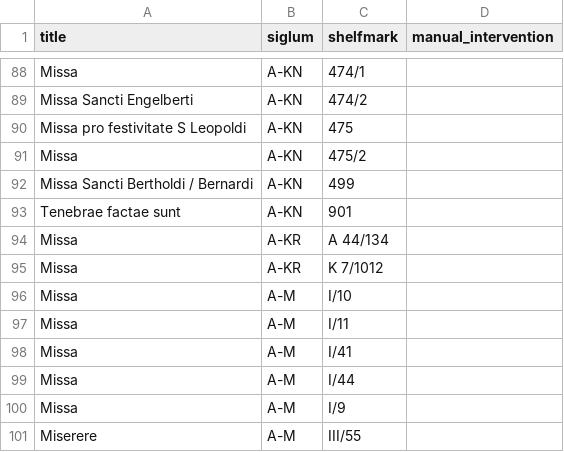
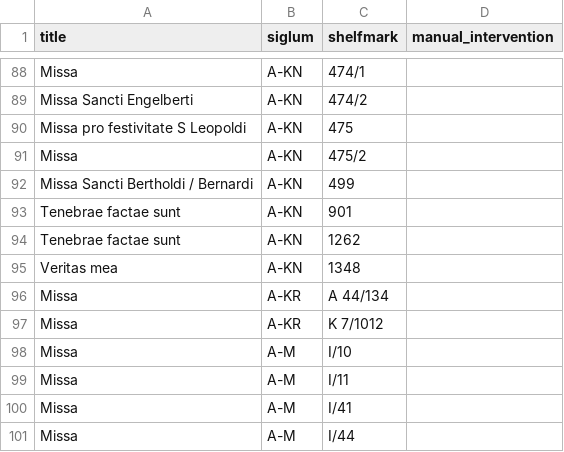
Before and after one commit to edition-esser-skala/tuma-catalogue-of-works, a CSV file: data/works_missing_in_rism.csv, drawn as a sheet; only a part is shown, gaps mark what is left out; the shorter side is filled out with more unchanged rows.

```diff
--- a/data/works_missing_in_rism.csv
+++ b/data/works_missing_in_rism.csv
@@ -93,2 +93,4 @@ Missa Sancti Bertholdi / Bernardi,A-KN,499,
 Tenebrae factae sunt,A-KN,901,
+Tenebrae factae sunt,A-KN,1262,
+Veritas mea,A-KN,1348,
 Missa,A-KR,A 44/134,
```
Also changed, not shown: data/catalogue_works.csv, data/inventory_klosterneuburg.csv, 2 other files.
